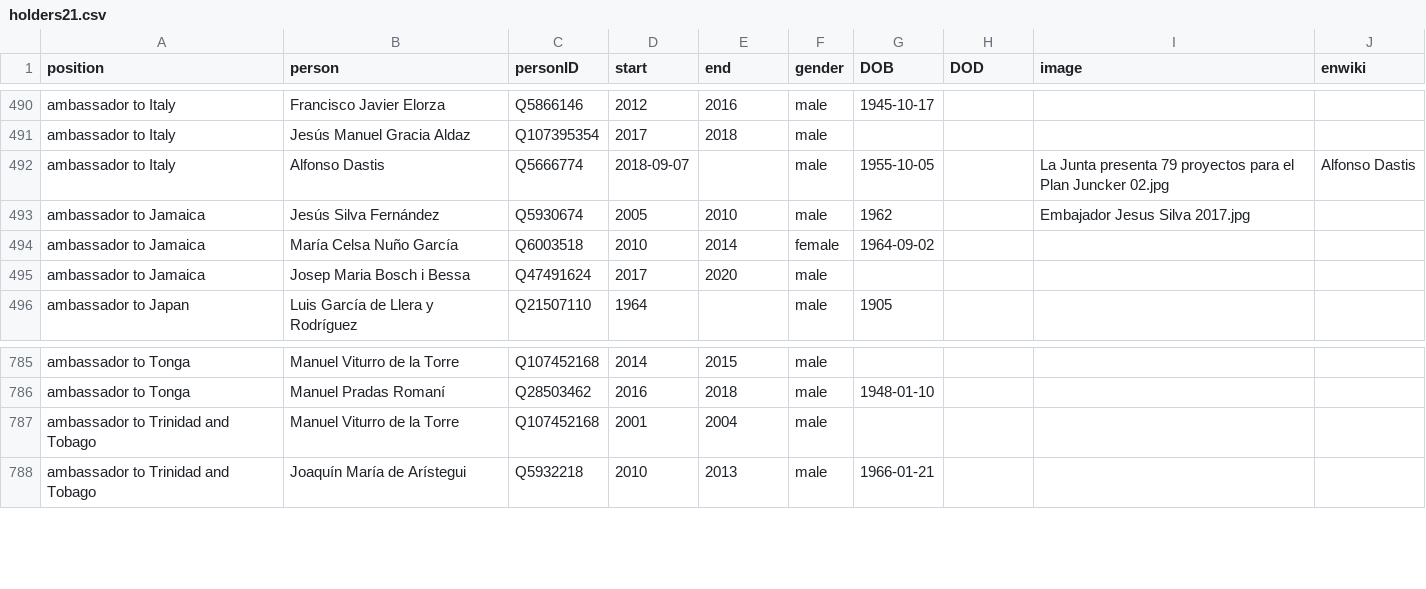
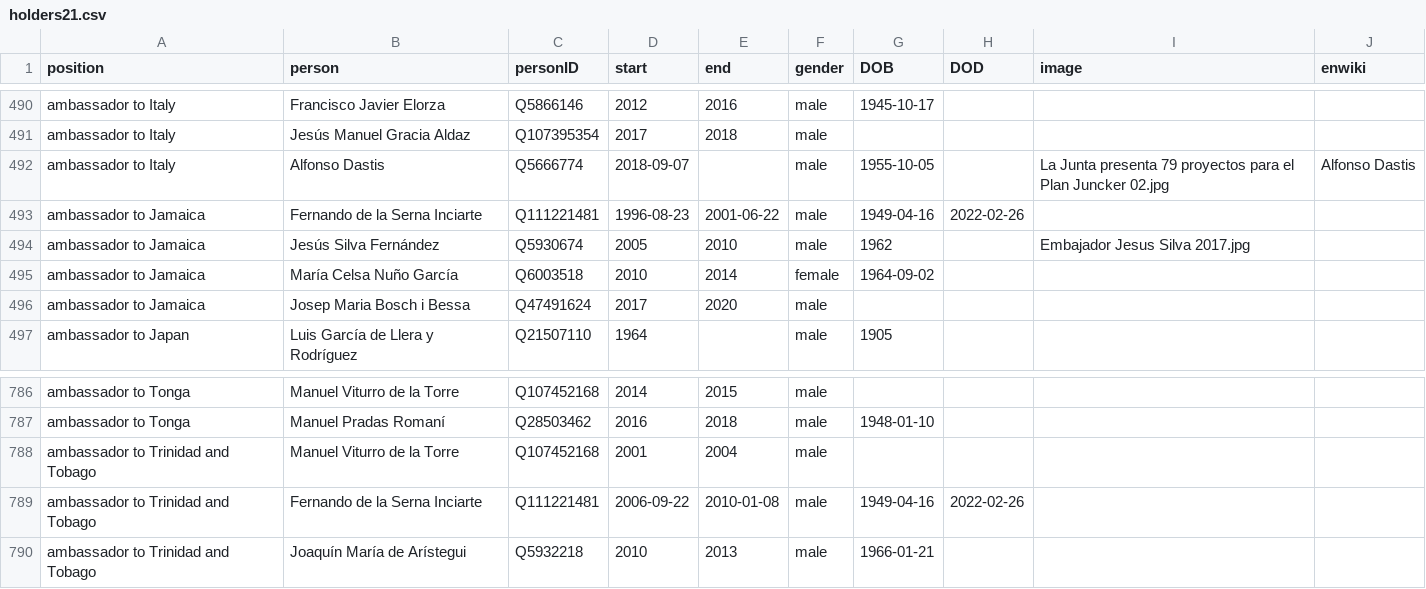
Before and after one commit to every-politician-scrapers/spain-ministers, a CSV file: html/holders21.csv, drawn as a sheet; only a part is shown, gaps mark what is left out; the diff names each change by its address in the sheet, - before the commit and + after, or states it on an @@ line.

```diff
--- a/html/holders21.csv
+++ b/html/holders21.csv
+row 493: ambassador to Jamaica | Fernando de la Serna Inciarte | Q111221481 | 1996-08-23 | 2001-06-22 | male | 1949-04-16 | 2022-02-26
+row 789: ambassador to Trinidad and Tobago | Fernando de la Serna Inciarte | Q111221481 | 2006-09-22 | 2010-01-08 | male | 1949-04-16 | 2022-02-26
```
Also changed, not shown: html/legislators.csv.
